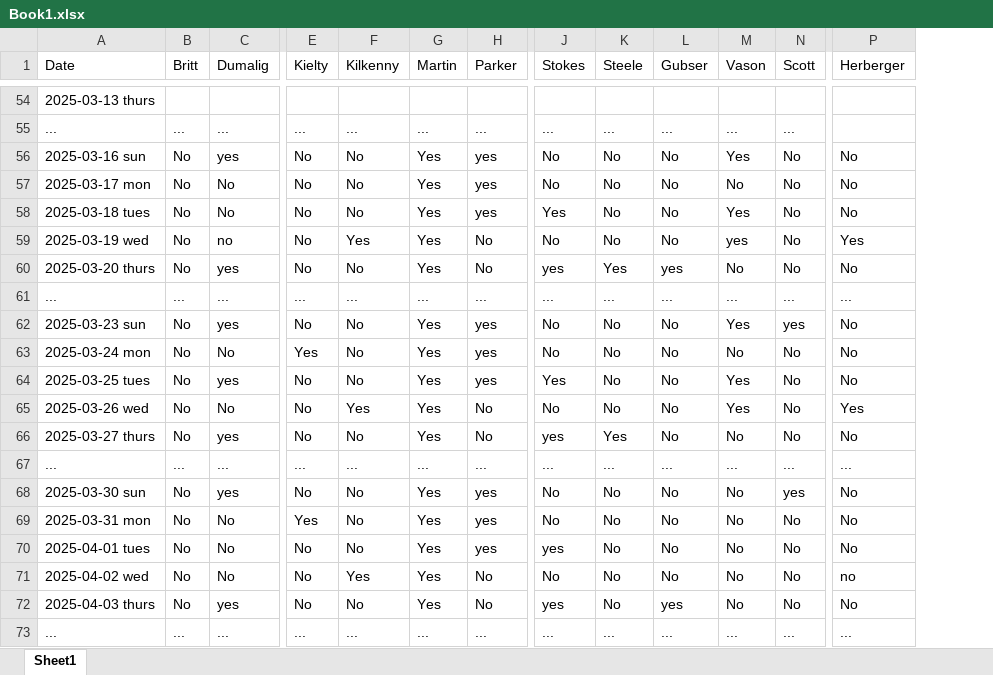
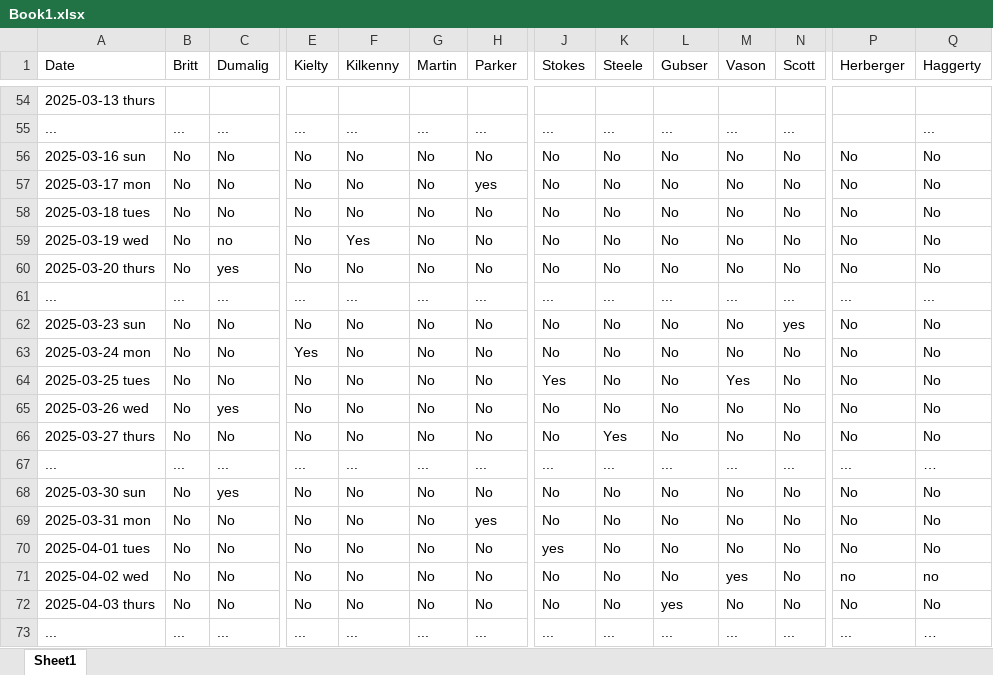
Before and after one commit to LakshyaVason/SOD-Assignment, an Excel workbook: Book1.xlsx, sheet Sheet1, drawn as a sheet; only a part is shown, gaps mark what is left out; values as stored, in another font and other column widths than the file's, no cell formats; conditional formats not drawn; the diff covers the shown part only; the diff names each change by its address in the sheet, - before the commit and + after, or states it on an @@ line.

Commit message:
TT

```diff
--- a/Book1.xlsx (sheet Sheet1)
+++ b/Book1.xlsx (sheet Sheet1)
+column Q (Haggerty), rows 55-73: ... | No | No | No | No | No | ... | No | No | No | No | No | … | No | No | No | no | No | …
-C56 (Dumalig): yes
+C56 (Dumalig): No
-G56:G60 (Martin): Yes
+G56:G60 (Martin): No
-H56 (Parker): yes
+H56 (Parker): No
-M56 (Vason): Yes
+M56 (Vason): No
-H58 (Parker): yes
+H58 (Parker): No
-J58 (Stokes): Yes
+J58 (Stokes): No
-M58 (Vason): Yes
+M58 (Vason): No
-M59 (Vason): yes
+M59 (Vason): No
-P59 (Herberger): Yes
+P59 (Herberger): No
-J60 (Stokes): yes
+J60 (Stokes): No
-K60 (Steele): Yes
+K60 (Steele): No
-L60 (Gubser): yes
+L60 (Gubser): No
-C62 (Dumalig): yes
+C62 (Dumalig): No
-G62:G66 (Martin): Yes
+G62:G66 (Martin): No
-H62:H64 (Parker): yes
+H62:H64 (Parker): No
-M62 (Vason): Yes
+M62 (Vason): No
-C64 (Dumalig): yes
+C64 (Dumalig): No
-C65 (Dumalig): No
+C65 (Dumalig): yes
-F65 (Kilkenny): Yes
+F65 (Kilkenny): No
-M65 (Vason): Yes
+M65 (Vason): No
-P65 (Herberger): Yes
+P65 (Herberger): No
-C66 (Dumalig): yes
+C66 (Dumalig): No
-J66 (Stokes): yes
+J66 (Stokes): No
-G68:G72 (Martin): Yes
+G68:G72 (Martin): No
-H68 (Parker): yes
+H68 (Parker): No
-N68 (Scott): yes
+N68 (Scott): No
-E69 (Kielty): Yes
+E69 (Kielty): No
-H70 (Parker): yes
+H70 (Parker): No
-F71 (Kilkenny): Yes
+F71 (Kilkenny): No
-M71 (Vason): No
+M71 (Vason): yes
-C72 (Dumalig): yes
+C72 (Dumalig): No
-J72 (Stokes): yes
+J72 (Stokes): No
```
Also changed, not shown: 29 edited cells elsewhere in this sheet, cell formats.
